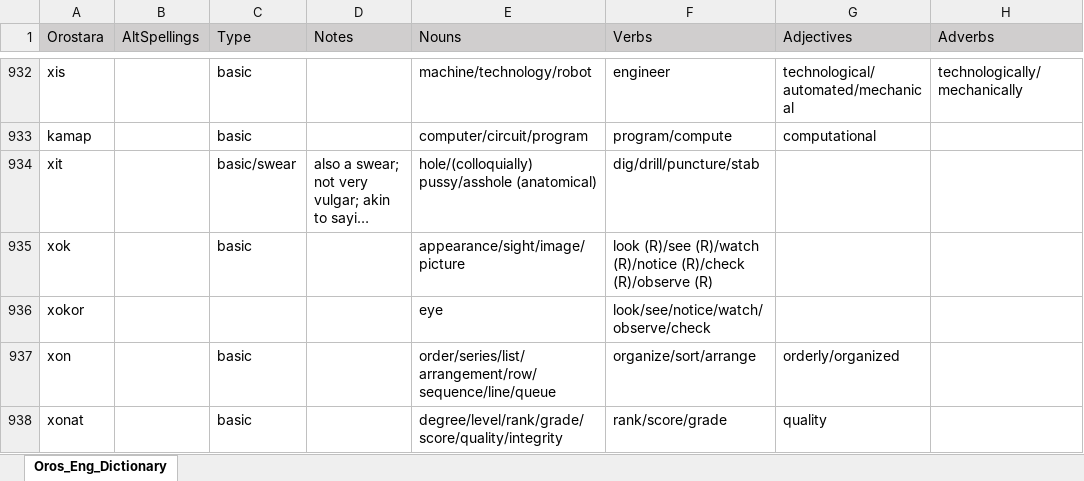
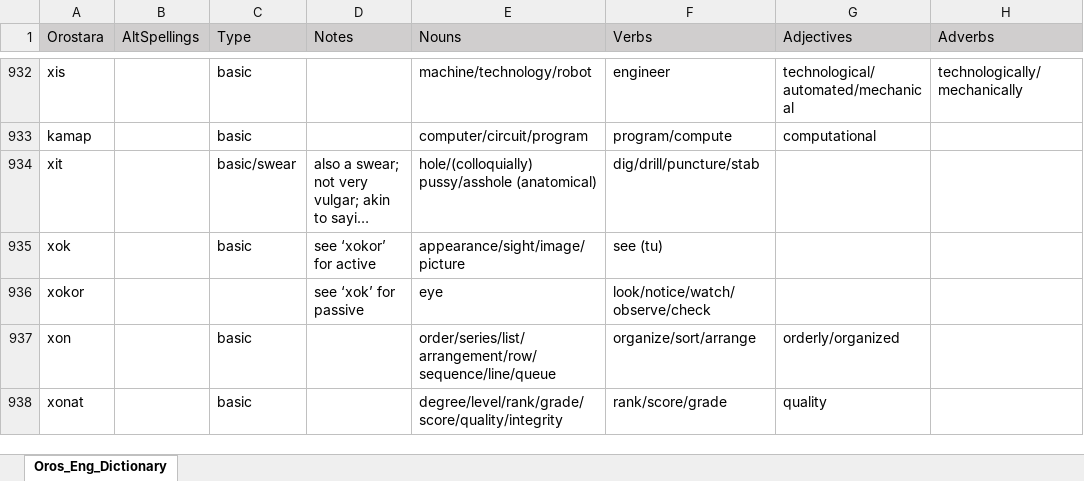
Before and after one commit to orostara/Orostara-Dictionary, an Excel workbook: files/Oros_Eng_Dictionary.xlsx, sheet Oros_Eng_Dictionary, drawn as a sheet; only a part is shown, gaps mark what is left out; long unchanged cells end in …; values as stored, in another font and other column widths than the file's, no borders; table styles not drawn; the diff covers the shown part only; the diff names each change by its address in the sheet, - before the commit and + after, or states it on an @@ line.

```diff
--- a/files/Oros_Eng_Dictionary.xlsx (sheet Oros_Eng_Dictionary)
+++ b/files/Oros_Eng_Dictionary.xlsx (sheet Oros_Eng_Dictionary)
-D935 (Notes): (empty)
+D935 (Notes): see ‘xokor’ for active
-F935 (Verbs): look (R)/see (R)/watch (R)/notice (R)/check (R)/observe (R)
+F935 (Verbs): see (tu)
-D936 (Notes): (empty)
+D936 (Notes): see ‘xok’ for passive
-F936 (Verbs): look/see/notice/watch/observe/check
+F936 (Verbs): look/notice/watch/observe/check
```
Also changed, not shown: 3 added rows and 22 edited cells elsewhere in this sheet, 1 other file.
